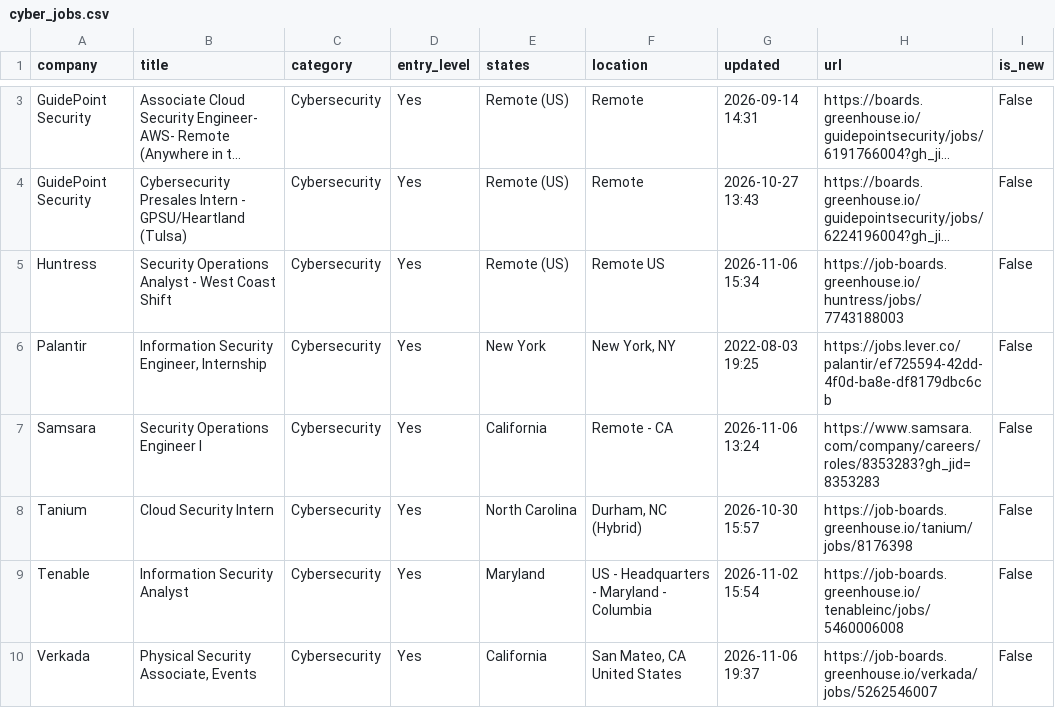
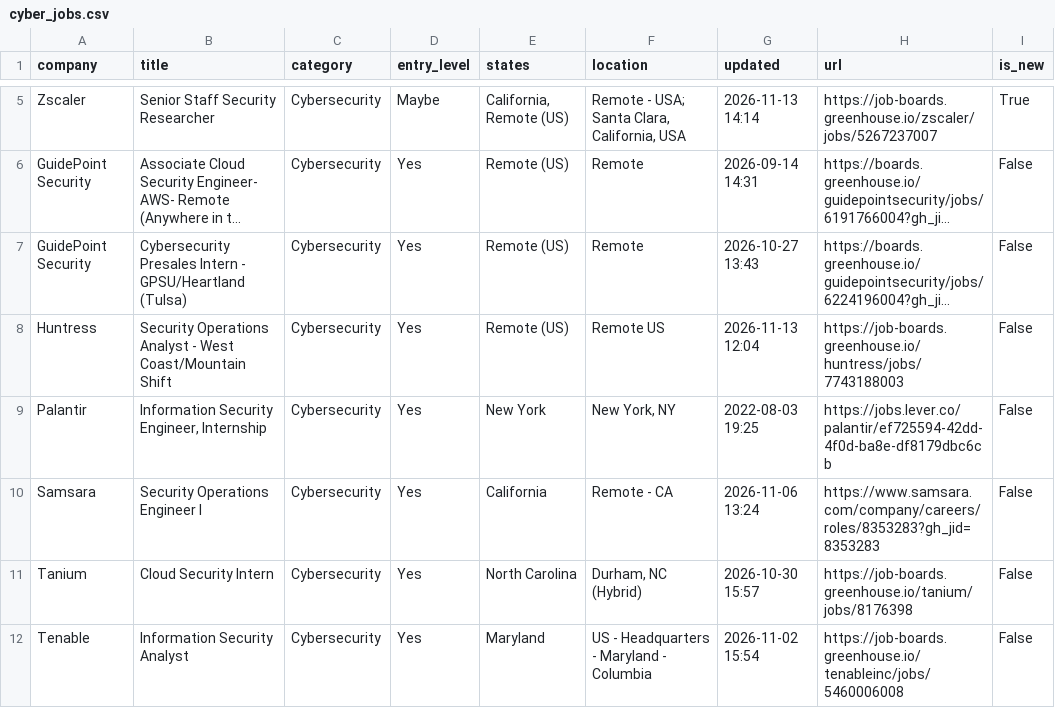
Before and after one commit to bikloz50/cybersecurity-job-tracker, a CSV file: cyber_jobs.csv, drawn as a sheet; only a part is shown, gaps mark what is left out; the shorter side is filled out with more unchanged rows; long unchanged cells end in …; addresses are those after the commit; the diff covers the shown part only; the diff names each change by its address in the sheet, - before the commit and + after, or states it on an @@ line.

```diff
--- a/cyber_jobs.csv
+++ b/cyber_jobs.csv
+row 5: Zscaler | Senior Staff Security Researcher | Cybersecurity | Maybe | California, Remote (US) | Remote - USA; Santa Clara, California, USA | 2026-11-13 14:14 | https://job-boards.greenhouse.io/zscaler/jobs/5267237007 | True
-B8 (title): …- West Coast Shift
+B8 (title): …- West Coast/Mountain Shift
-G8 (updated): 2026-11-06 15:34
+G8 (updated): 2026-11-13 12:04
```
Also changed, not shown: 3 added rows, 4 removed rows, 5 moved rows and 38 edited cells elsewhere in this file, 3 other files.
